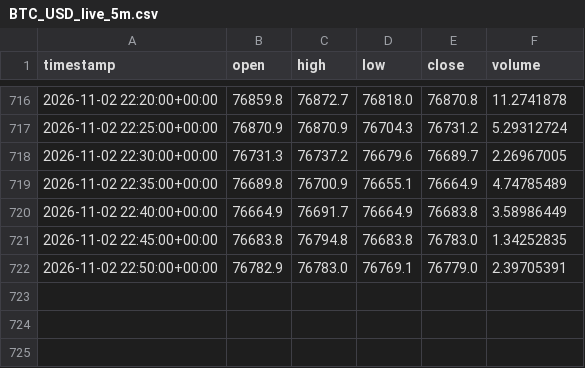
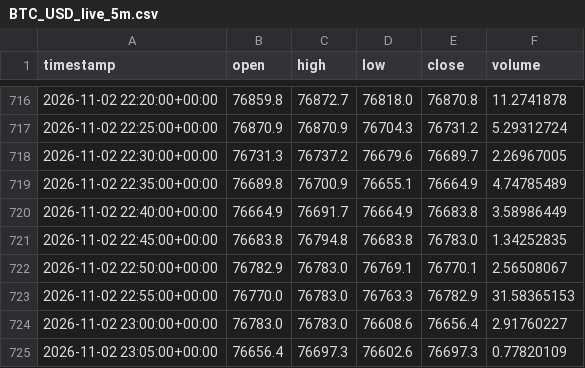
Before and after one commit to gholbrook/AlgoTrading, a CSV file: data/live/BTC_USD_live_5m.csv, drawn as a sheet; only a part is shown, gaps mark what is left out.

```diff
--- a/data/live/BTC_USD_live_5m.csv
+++ b/data/live/BTC_USD_live_5m.csv
@@ -721,2 +721,5 @@ timestamp,open,high,low,close,volume
 2026-11-02 22:45:00+00:00,76683.8,76794.8,76683.8,76783.0,1.34252835
-2026-11-02 22:50:00+00:00,76782.9,76783.0,76769.1,76779.0,2.39705391
+2026-11-02 22:50:00+00:00,76782.9,76783.0,76769.1,76770.1,2.56508067
+2026-11-02 22:55:00+00:00,76770.0,76783.0,76763.3,76782.9,31.58365153
+2026-11-02 23:00:00+00:00,76783.0,76783.0,76608.6,76656.4,2.91760227
+2026-11-02 23:05:00+00:00,76656.4,76697.3,76602.6,76697.3,0.77820109
```
Also changed, not shown: data/live/ETH_BTC_live_5m.csv, data/live/SOL_USDT_live_5m.csv, 1 other file.
